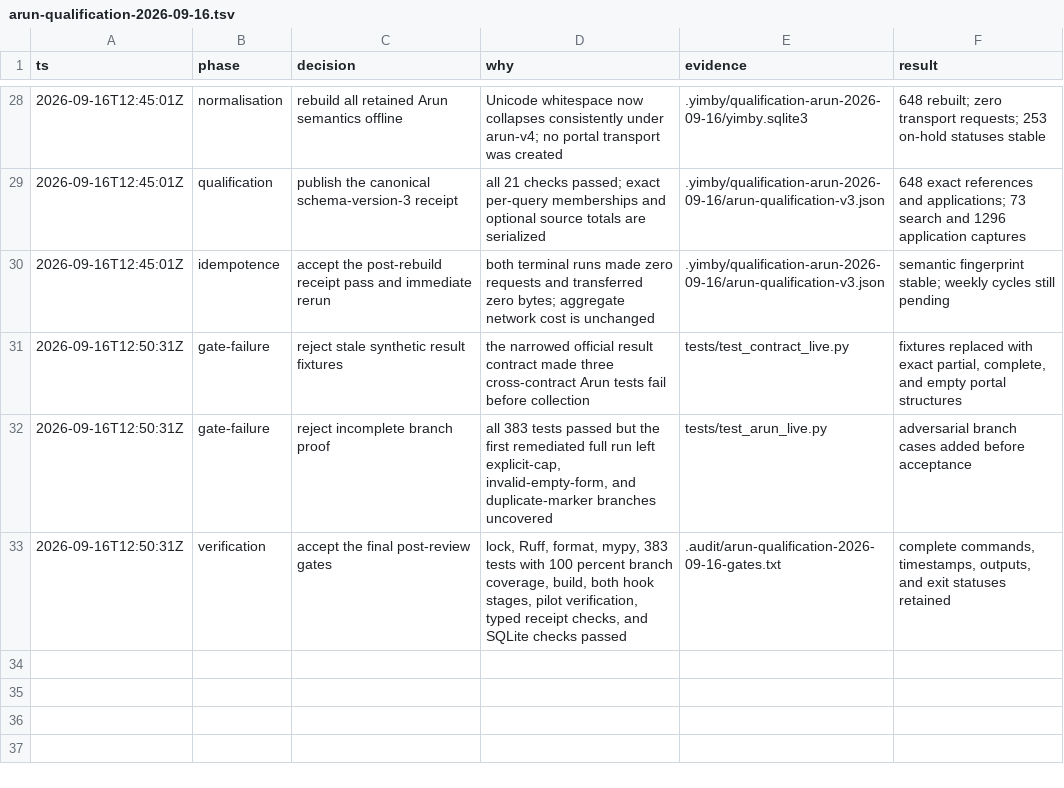
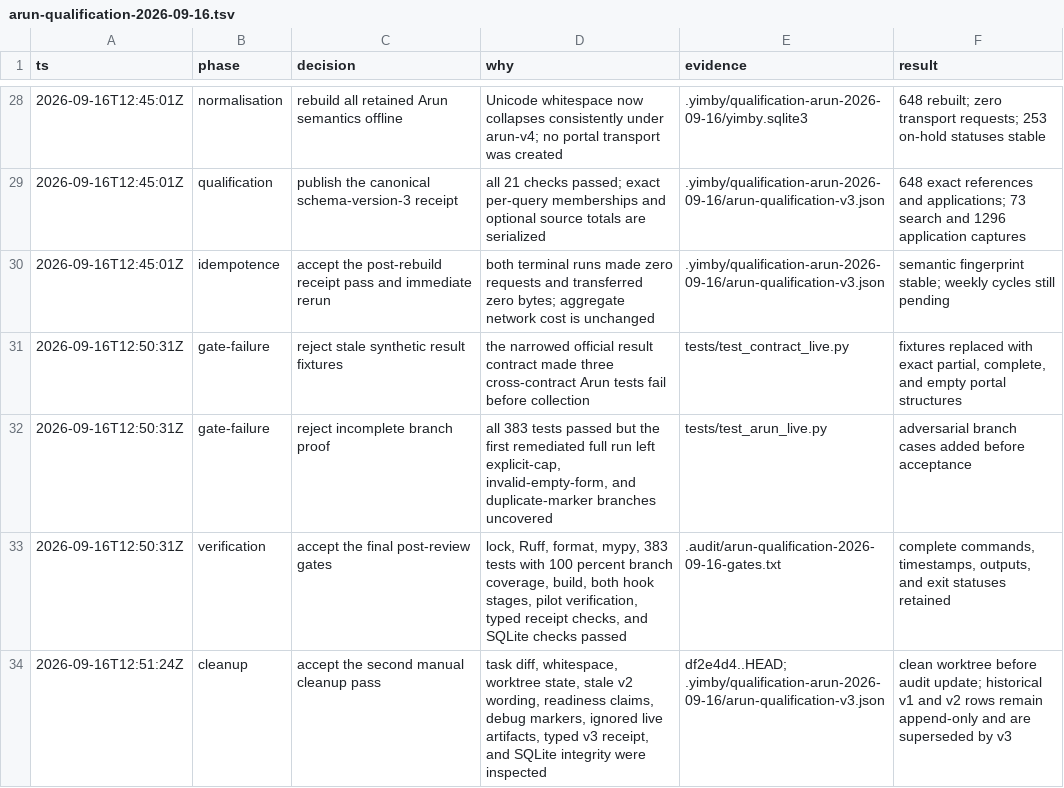
Before and after one commit to kstathou/uk-planning-applications, a TSV file: .audit/arun-qualification-2026-09-16.tsv, drawn as a sheet; only a part is shown, gaps mark what is left out; the diff names each change by its address in the sheet, - before the commit and + after, or states it on an @@ line.

Commit message:
Record Arun cleanup pass

```diff
--- a/.audit/arun-qualification-2026-09-16.tsv
+++ b/.audit/arun-qualification-2026-09-16.tsv
+row 34: 2026-09-16T12:51:24Z | cleanup | accept the second manual cleanup pass | task diff, whitespace, worktree state, stale v2 wording, readiness claims, debug markers, ignored live artifacts, typed v3 receipt, and SQLite integrity were inspected | df2e4d4..HEAD; .yimby/qualification-arun-2026-09-16/arun-qualification-v3.json | clean worktree before audit update; historical v1 and v2 rows remain append-only and are superseded by v3
```
Also changed, not shown: 1 other file.
